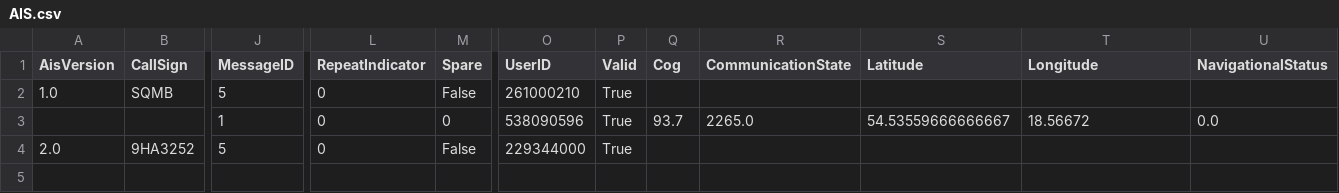
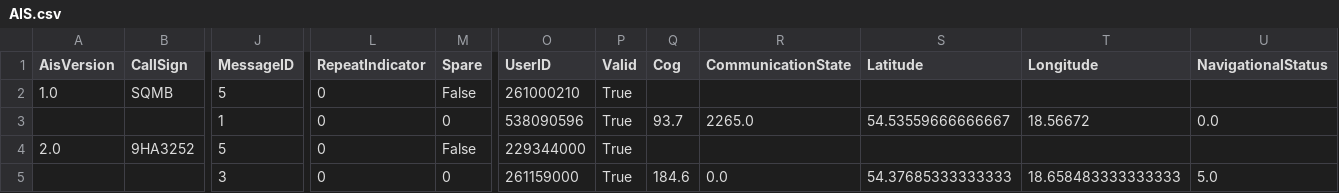
Before and after one commit to KamilSukiennik/wspolrzedne, a CSV file: AIS.csv, drawn as a sheet; only a part is shown, gaps mark what is left out; rows hold the shown columns only; the diff names each change by its address in the sheet, - before the commit and + after, or states it on an @@ line.

Commit message:
Aktualizacja pliku AIS.csv

```diff
--- a/AIS.csv
+++ b/AIS.csv
+row 5:  |  | 3 | 0 | 0 | 261159000 | True | 184.6 | 0.0 | 54.37685333333333 | 18.658483333333333 | 5.0
```
